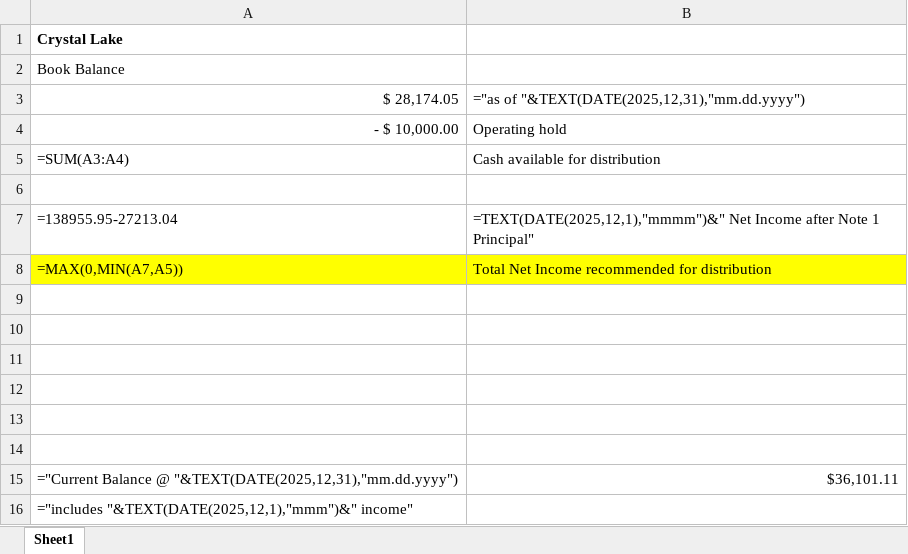
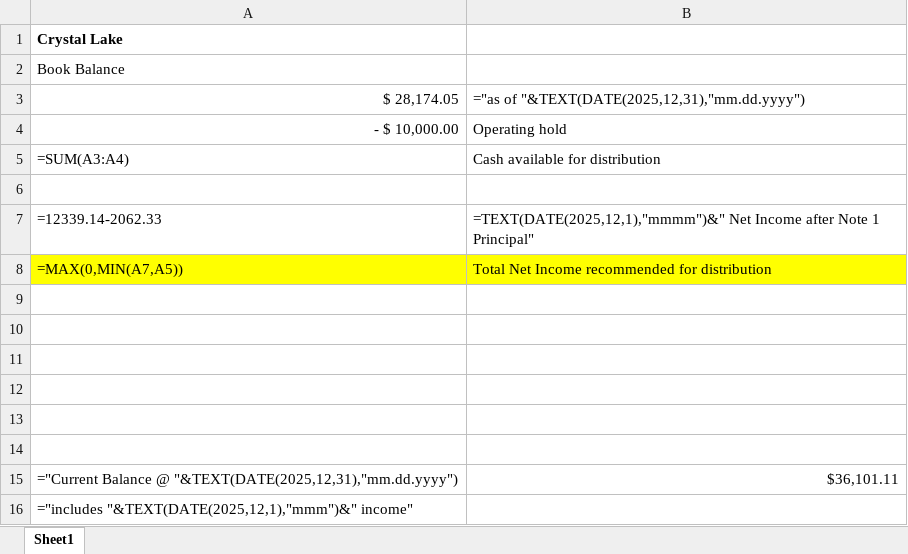
Before and after one commit to techharbor-fs/storsafe, an Excel workbook: 5. SMS Reports/.Reports/12. Dec/12.2025 SMS - CLK Distribution recommendation.xlsx, sheet Sheet1, drawn as a sheet; values as stored, in another font and other column widths than the file's, no borders; formulas without a stored value are shown as written; the diff names each change by its address in the sheet, - before the commit and + after, or states it on an @@ line.

```diff
--- a/5. SMS Reports/.Reports/12. Dec/12.2025 SMS - CLK Distribution recommendation.xlsx (sheet Sheet1)
+++ b/5. SMS Reports/.Reports/12. Dec/12.2025 SMS - CLK Distribution recommendation.xlsx (sheet Sheet1)
-A7: =138955.95-27213.04
+A7: =12339.14-2062.33
```
Also changed, not shown: 5. SMS Reports/.Reports/12. Dec/12.2025 SMS - Altoona Distribution recommendation.xlsx, 5. SMS Reports/.Reports/12. Dec/12.2025 SMS - Cary Distribution recommendation.xlsx, 4 other files.
